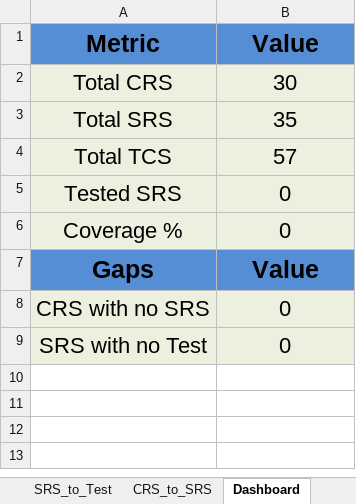
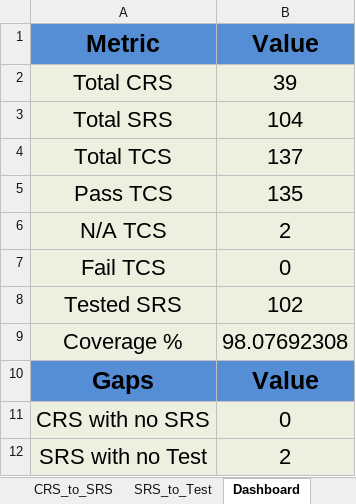
Before and after one commit to EmanAbusalim/Group-3-Learning-hub, an Excel workbook: LH_RTM/LH_RTM.xlsx, sheet Dashboard, drawn as a sheet; values as stored, in another font and other column widths than the file's, no borders; addresses are those after the commit; the diff names each change by its address in the sheet, - before the commit and + after, or states it on an @@ line.

```diff
--- a/LH_RTM/LH_RTM.xlsx (sheet Dashboard)
+++ b/LH_RTM/LH_RTM.xlsx (sheet Dashboard)
@@ sheet tab order changed: CRS_to_SRS | SRS_to_Test | Dashboard @@
-B2 (Value): 30
+B2 (Value): 39
-B3 (Value): 35
+B3 (Value): 104
-B4 (Value): 57
+B4 (Value): 137
+row 5: Pass TCS | 135
+row 6: N/A TCS | 2
+row 7: Fail TCS | 0
-B8 (Value): 0
+B8 (Value): 102
-B9 (Value): 0
+B9 (Value): 98.07692308
-B12 (Value): 0
+B12 (Value): 2
```
Also changed, not shown: sheet SRS_to_Test, sheet CRS_to_SRS, formulas that keep their value, hidden cells.
